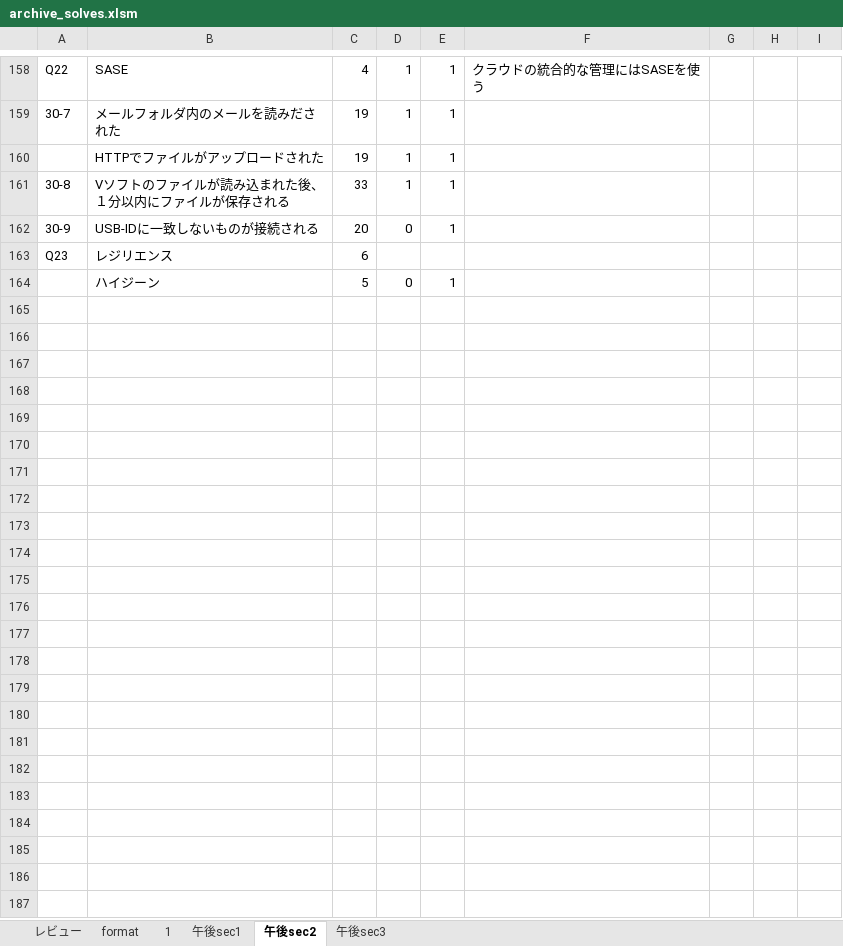
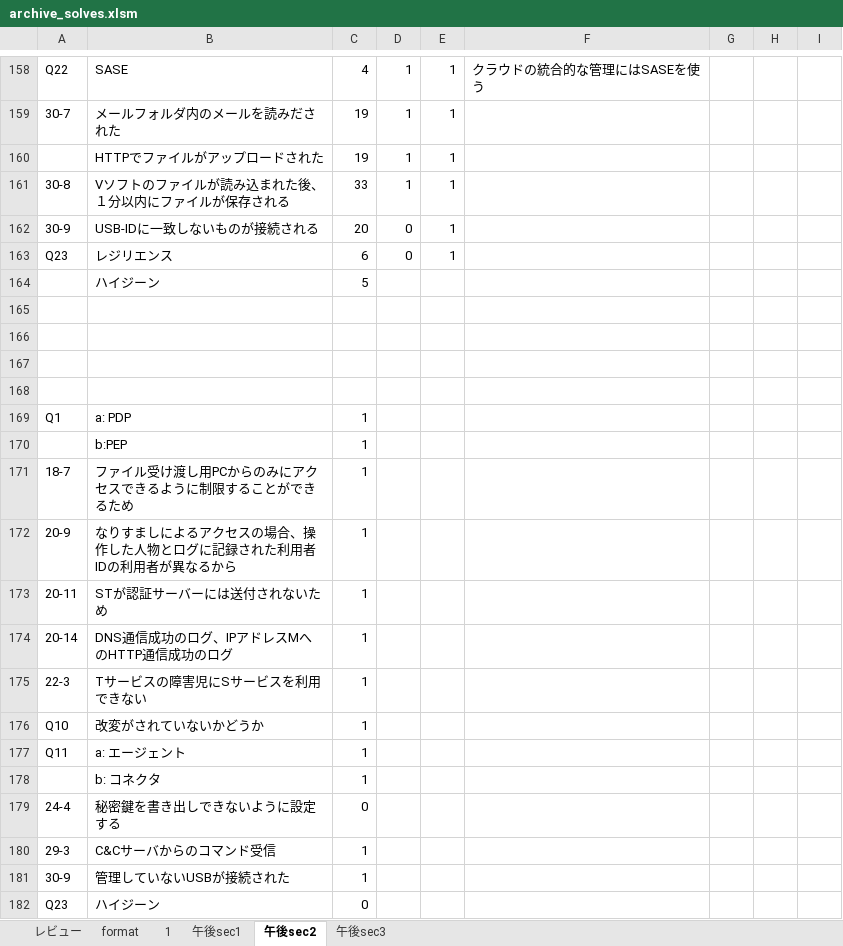
Before and after one commit to Shinichi0713/security_specialist, an Excel workbook: 2025/basic/archive_solves.xlsm, sheet 午後sec2, drawn as a sheet; only a part is shown, gaps mark what is left out; values as stored, in another font and other column widths than the file's, no borders; the diff names each change by its address in the sheet, - before the commit and + after, or states it on an @@ line.

Commit message:
up

```diff
--- a/2025/basic/archive_solves.xlsm (sheet 午後sec2)
+++ b/2025/basic/archive_solves.xlsm (sheet 午後sec2)
-D163: (empty)
+D163: 0
-E163: (empty)
+E163: 1
-D164: 0
+D164: (empty)
-E164: 1
+E164: (empty)
+row 165: (empty)
+row 166: (empty)
+row 167: (empty)
+row 168: (empty)
+row 169: Q1 | a: PDP | 1
+row 170:  | b:PEP | 1
+row 171: 18-7 | ファイル受け渡し用PCからのみにアクセスできるように制限することができるため | 1
+row 172: 20-9 | なりすましによるアクセスの場合、操作した人物とログに記録された利用者IDの利用者が異なるから | 1
+row 173: 20-11 | STが認証サーバーには送付されないため | 1
+row 174: 20-14 | DNS通信成功のログ、IPアドレスMへのHTTP通信成功のログ | 1
+row 175: 22-3 | Tサービスの障害児にSサービスを利用できない | 1
+row 176: Q10 | 改変がされていないかどうか | 1
+row 177: Q11 | a: エージェント | 1
+row 178:  | b: コネクタ | 1
+row 179: 24-4 | 秘密鍵を書き出しできないように設定する | 0
+row 180: 29-3 | C&Cサーバからのコマンド受信 | 1
+row 181: 30-9 | 管理していないUSBが接続された | 1
+row 182: Q23 | ハイジーン | 0
```
Also changed, not shown: charts or pictures.
